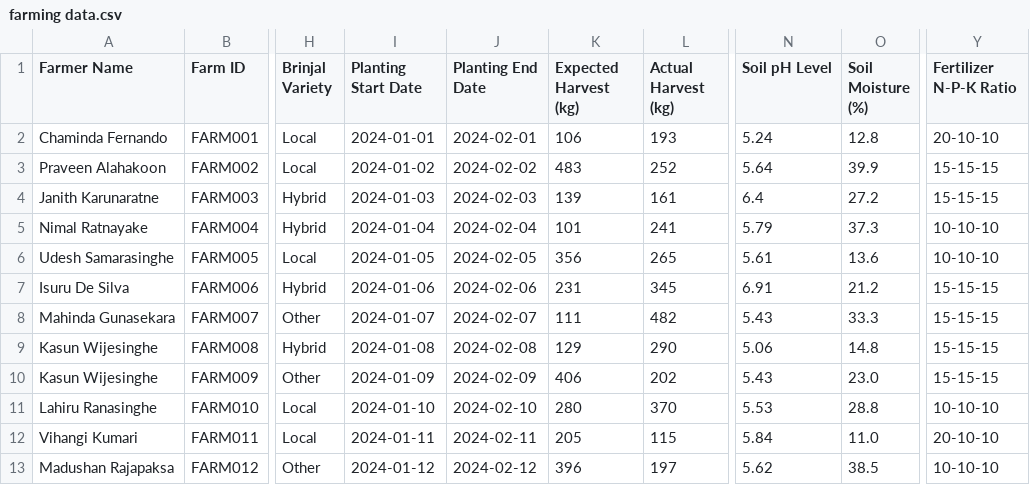
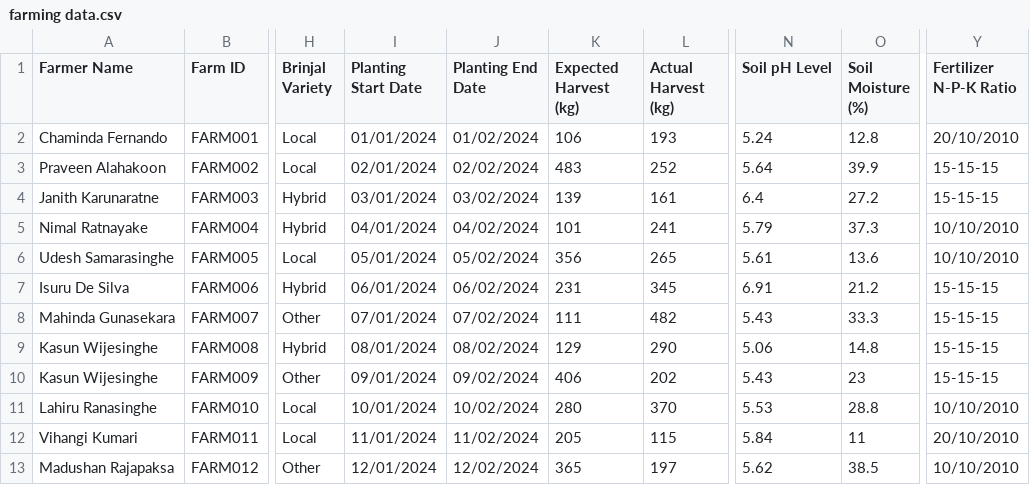
Before and after one commit to uvindu12/AgroEdge-Frontend, a CSV file: farming data.csv, drawn as a sheet; only a part is shown, gaps mark what is left out; the diff covers the shown part only; the diff names each change by its address in the sheet, - before the commit and + after, or states it on an @@ line.

Commit message:
missing data

```diff
--- a/farming data.csv
+++ b/farming data.csv
-I2 (Planting Start Date): 2024-01-01
+I2 (Planting Start Date): 01/01/2024
-J2 (Planting End Date): 2024-02-01
+J2 (Planting End Date): 01/02/2024
-Y2 (Fertilizer N-P-K Ratio): 20-10-10
+Y2 (Fertilizer N-P-K Ratio): 20/10/2010
-I3 (Planting Start Date): 2024-01-02
+I3 (Planting Start Date): 02/01/2024
-J3 (Planting End Date): 2024-02-02
+J3 (Planting End Date): 02/02/2024
-I4 (Planting Start Date): 2024-01-03
+I4 (Planting Start Date): 03/01/2024
-J4 (Planting End Date): 2024-02-03
+J4 (Planting End Date): 03/02/2024
-I5 (Planting Start Date): 2024-01-04
+I5 (Planting Start Date): 04/01/2024
-J5 (Planting End Date): 2024-02-04
+J5 (Planting End Date): 04/02/2024
-Y5:Y6 (Fertilizer N-P-K Ratio): 10-10-10
+Y5:Y6 (Fertilizer N-P-K Ratio): 10/10/2010
-I6 (Planting Start Date): 2024-01-05
+I6 (Planting Start Date): 05/01/2024
-J6 (Planting End Date): 2024-02-05
+J6 (Planting End Date): 05/02/2024
-I7 (Planting Start Date): 2024-01-06
+I7 (Planting Start Date): 06/01/2024
-J7 (Planting End Date): 2024-02-06
+J7 (Planting End Date): 06/02/2024
-I8 (Planting Start Date): 2024-01-07
+I8 (Planting Start Date): 07/01/2024
-J8 (Planting End Date): 2024-02-07
+J8 (Planting End Date): 07/02/2024
-I9 (Planting Start Date): 2024-01-08
+I9 (Planting Start Date): 08/01/2024
-J9 (Planting End Date): 2024-02-08
+J9 (Planting End Date): 08/02/2024
-I10 (Planting Start Date): 2024-01-09
+I10 (Planting Start Date): 09/01/2024
-J10 (Planting End Date): 2024-02-09
+J10 (Planting End Date): 09/02/2024
-O10 (Soil Moisture (%)): 23.0
+O10 (Soil Moisture (%)): 23
-I11 (Planting Start Date): 2024-01-10
+I11 (Planting Start Date): 10/01/2024
-J11 (Planting End Date): 2024-02-10
+J11 (Planting End Date): 10/02/2024
-Y11 (Fertilizer N-P-K Ratio): 10-10-10
+Y11 (Fertilizer N-P-K Ratio): 10/10/2010
-I12 (Planting Start Date): 2024-01-11
+I12 (Planting Start Date): 11/01/2024
-J12 (Planting End Date): 2024-02-11
+J12 (Planting End Date): 11/02/2024
-O12 (Soil Moisture (%)): 11.0
+O12 (Soil Moisture (%)): 11
-Y12 (Fertilizer N-P-K Ratio): 20-10-10
+Y12 (Fertilizer N-P-K Ratio): 20/10/2010
-I13 (Planting Start Date): 2024-01-12
+I13 (Planting Start Date): 12/01/2024
-J13 (Planting End Date): 2024-02-12
+J13 (Planting End Date): 12/02/2024
-K13 (Expected Harvest (kg)): 396
+K13 (Expected Harvest (kg)): 365
-Y13 (Fertilizer N-P-K Ratio): 10-10-10
+Y13 (Fertilizer N-P-K Ratio): 10/10/2010
```
Also changed, not shown: 105 edited cells elsewhere in this file, 2 other files.
